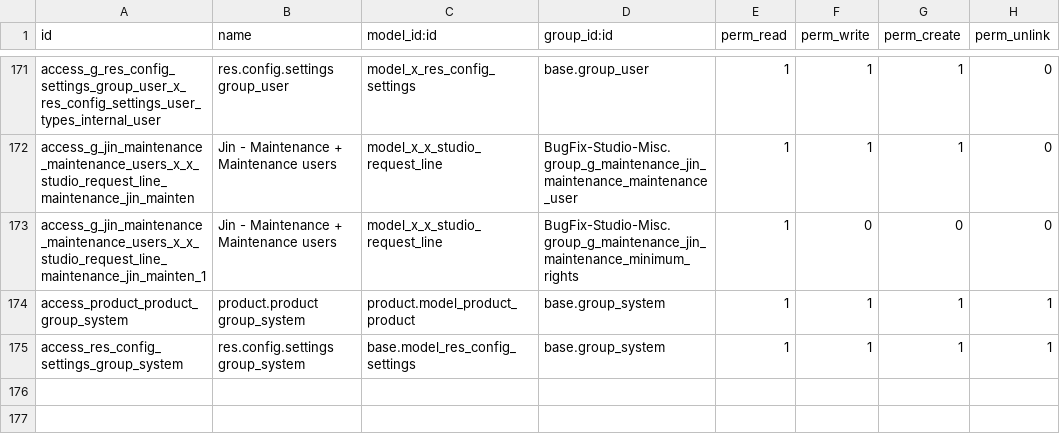
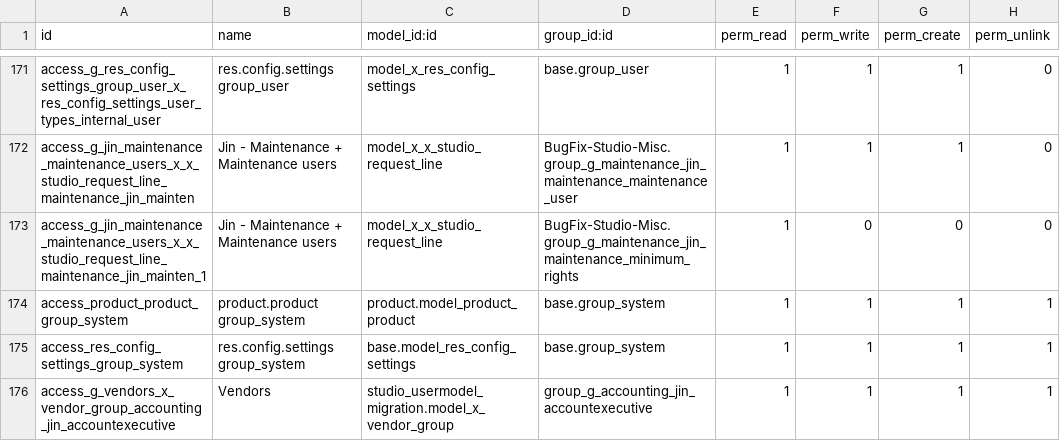
Before and after one commit to sanjayaWjinasena/BugFix-Studio-Misc, a CSV file: security/ir.model.access.csv, drawn as a sheet; only a part is shown, gaps mark what is left out.

Commit message:
Add studio_usermodel_migration to depends + take over x_vendor_group group_g ACL row (breaks cycle)

```diff
--- a/security/ir.model.access.csv
+++ b/security/ir.model.access.csv
@@ -175 +175,2 @@ access_product_product_group_system,product.product group_system,product.model_p
 access_res_config_settings_group_system,res.config.settings group_system,base.model_res_config_settings,base.group_system,1,1,1,1
+access_g_vendors_x_vendor_group_accounting_jin_accountexecutive,Vendors,studio_usermodel_migration.model_x_vendor_group,group_g_accounting_jin_accountexecutive,1,1,1,1
```
Also changed, not shown: 1 other file.
